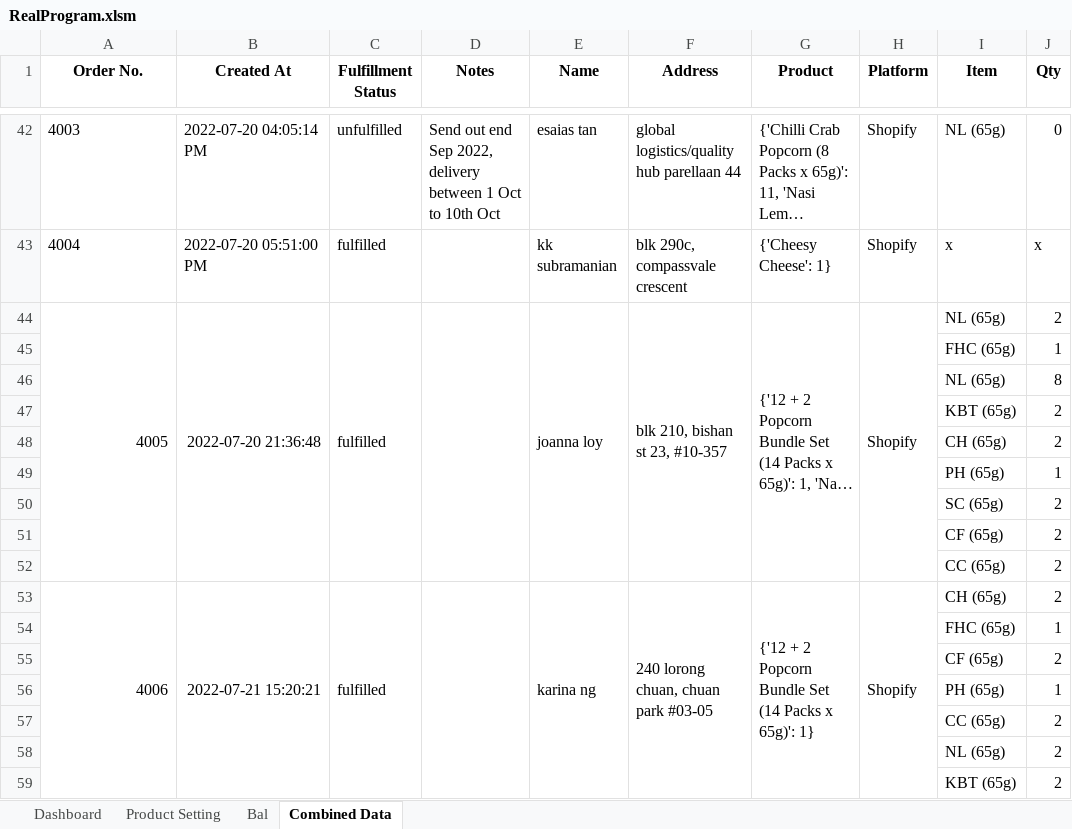
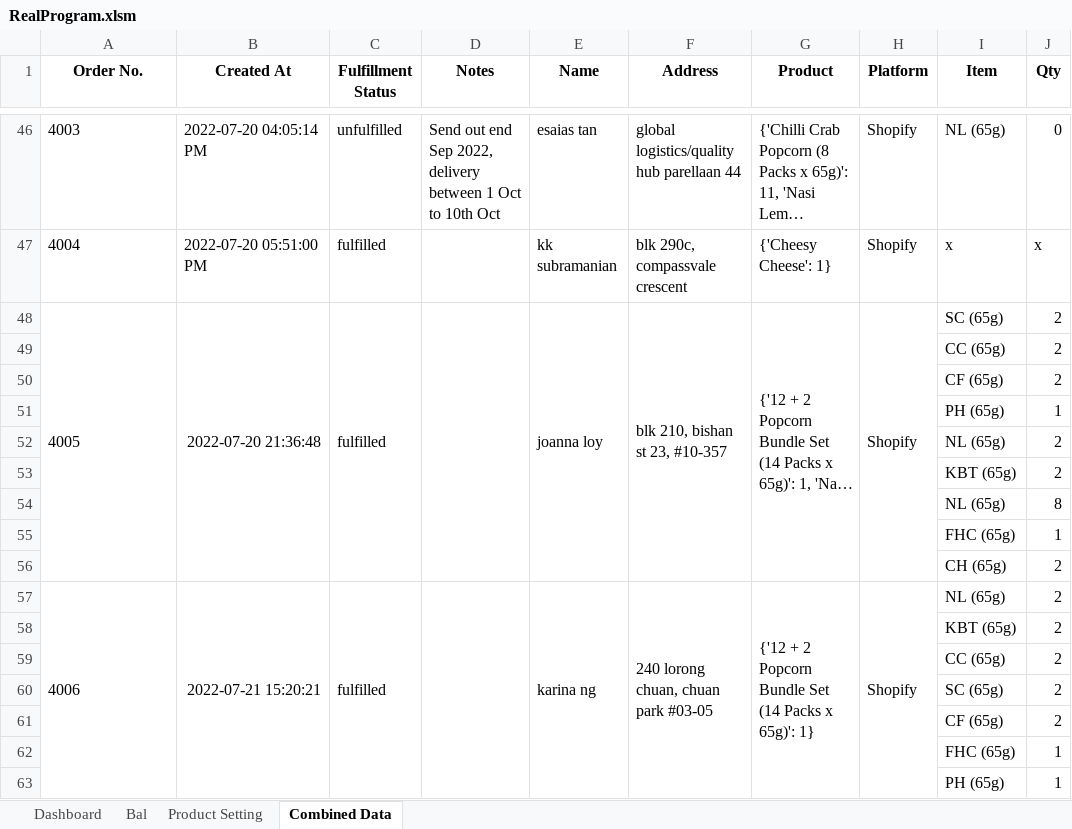
Before and after one commit to TKG-IT-team/Inventory-System, an Excel workbook: RealProgram.xlsm, sheet Combined Data, drawn as a sheet; only a part is shown, gaps mark what is left out; long unchanged cells end in …; values as stored, in another font and other column widths than the file's, no borders; conditional formats not drawn; removed rows and columns are numbered as before the commit, all else as after; the diff covers the shown part only; the diff names each change by its address in the sheet, - before the commit and + after, or states it on an @@ line.

Commit message:
Pull data

```diff
--- a/RealProgram.xlsm (sheet Combined Data)
+++ b/RealProgram.xlsm (sheet Combined Data)
@@ sheet tab order changed: Dashboard | Bal | Product Setting | Combined Data @@
-A48 alignment: right
+A48 alignment: left
-A44:A52 merged
+A48:A56 merged
-B44:B52 merged
+B48:B56 merged
-C44:C52 merged
+C48:C56 merged
-D44:D52 merged
+D48:D56 merged
-E44:E52 merged
+E48:E56 merged
-F44:F52 merged
+F48:F56 merged
-G44:G52 merged
+G48:G56 merged
-H44:H52 merged
+H48:H56 merged
-I48 (Item): NL (65g)
+I48 (Item): SC (65g)
@@ row 57 moved to row 49: CC (65g) @@
@@ row 55 moved to row 50: CF (65g) @@
@@ row 49 moved to row 51: PH (65g) @@
@@ row 87 moved to row 52: NL (65g) @@
@@ row 59 moved to row 53: KBT (65g) @@
@@ row 46 moved to row 54: NL (65g) @@
@@ row 48 moved to row 56: CH (65g) @@
+row 57: 4006 | 2022-07-21 15:20:21 | fulfilled |  | karina ng | 240 lorong chuan, chuan park #03-05 | {'12 + 2 Popcorn Bundle Set (14 Packs x 65g)': 1} | Shopify | NL (65g) | 2
+row 59:  |  |  |  |  |  |  |  | CC (65g) | 2
@@ row 52 moved to row 33: CC (65g) @@
-row 53: 4006 | 2022-07-21 15:20:21 | fulfilled |  | karina ng | 240 lorong chuan, chuan park #03-05 | {'12 + 2 Popcorn Bundle Set (14 Packs x 65g)': 1} | Shopify | CH (65g) | 2
@@ row 58 moved to row 32: NL (65g) @@
```
Also changed, not shown: 9 added rows, 6 removed rows, 17 moved rows, 13 edited cells, cell formats and merged cells elsewhere in this sheet, sheet Bal, 2 other files.
